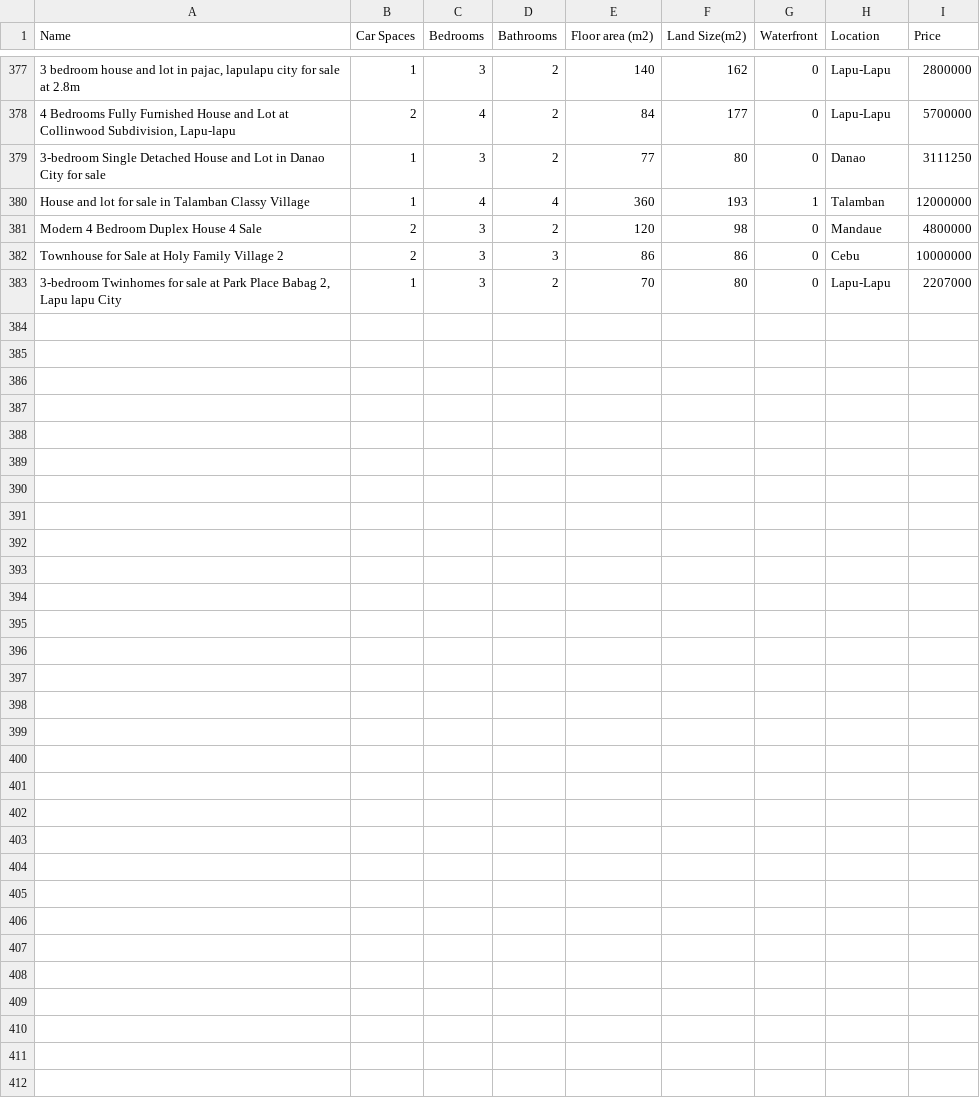
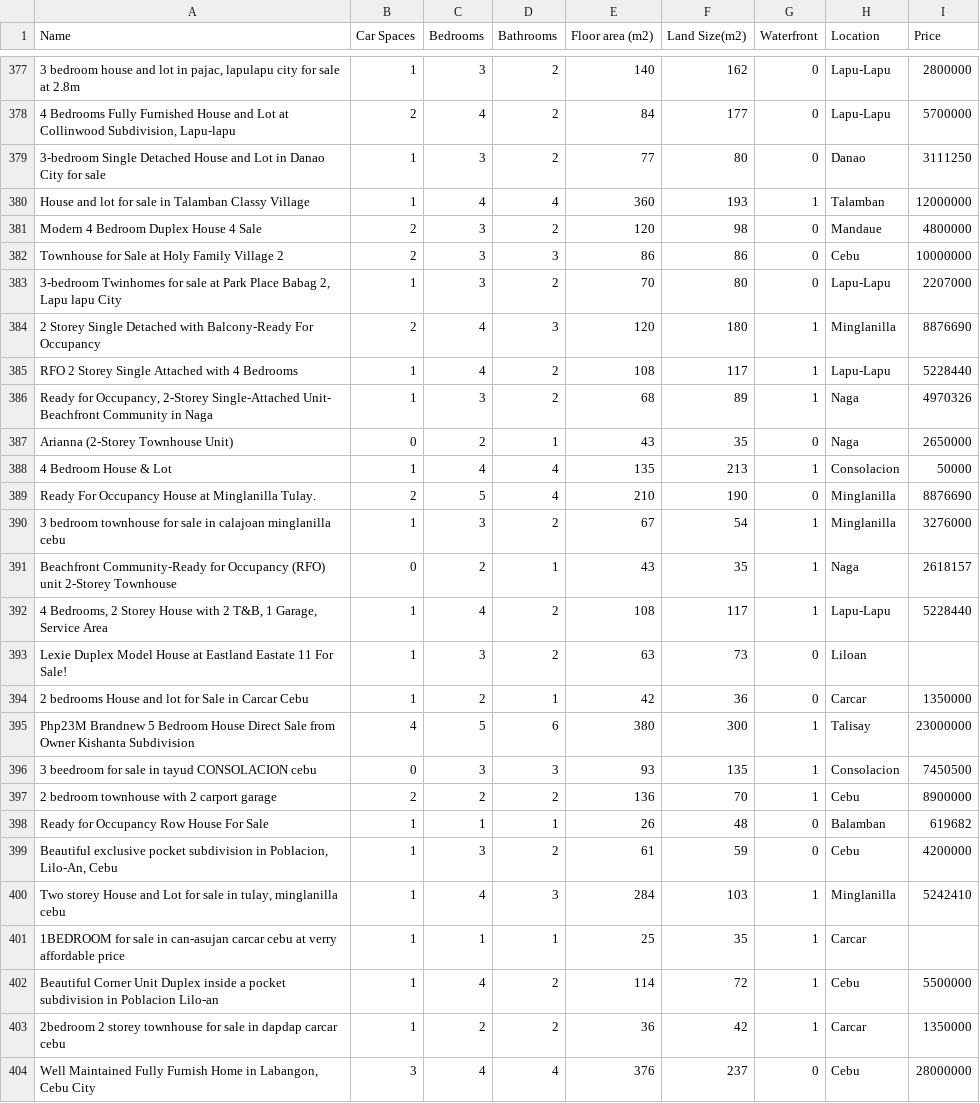
Before and after one commit to gwynncausing/RealEstateMultipleRegression, a CSV file: Dataset.csv, drawn as a sheet; only a part is shown, gaps mark what is left out; the diff names each change by its address in the sheet, - before the commit and + after, or states it on an @@ line.

Commit message:
Update dataset

```diff
--- a/Dataset.csv
+++ b/Dataset.csv
+row 384: 2 Storey Single Detached with Balcony-Ready For Occupancy | 2 | 4 | 3 | 120 | 180 | 1 | Minglanilla | 8876690
+row 385: RFO 2 Storey Single Attached with 4 Bedrooms | 1 | 4 | 2 | 108 | 117 | 1 | Lapu-Lapu | 5228440
+row 386: Ready for Occupancy, 2-Storey Single-Attached Unit- Beachfront Community in Naga | 1 | 3 | 2 | 68 | 89 | 1 | Naga | 4970326
+row 387: Arianna (2-Storey Townhouse Unit) | 0 | 2 | 1 | 43 | 35 | 0 | Naga | 2650000
+row 388: 4 Bedroom House & Lot | 1 | 4 | 4 | 135 | 213 | 1 | Consolacion | 50000
+row 389: Ready For Occupancy House at Minglanilla Tulay. | 2 | 5 | 4 | 210 | 190 | 0 | Minglanilla | 8876690
+row 390: 3 bedroom townhouse for sale in calajoan minglanilla cebu | 1 | 3 | 2 | 67 | 54 | 1 | Minglanilla | 3276000
+row 391: Beachfront Community-Ready for Occupancy (RFO) unit 2-Storey Townhouse | 0 | 2 | 1 | 43 | 35 | 1 | Naga | 2618157
+row 392: 4 Bedrooms, 2 Storey House with 2 T&B, 1 Garage, Service Area | 1 | 4 | 2 | 108 | 117 | 1 | Lapu-Lapu | 5228440
+row 393: Lexie Duplex Model House at Eastland Eastate 11 For Sale! | 1 | 3 | 2 | 63 | 73 | 0 | Liloan
+row 394: 2 bedrooms House and lot for Sale in Carcar Cebu | 1 | 2 | 1 | 42 | 36 | 0 | Carcar | 1350000
+row 395: Php23M Brandnew 5 Bedroom House Direct Sale from Owner Kishanta Subdivision | 4 | 5 | 6 | 380 | 300 | 1 | Talisay | 23000000
+row 396: 3 beedroom for sale in tayud CONSOLACION cebu | 0 | 3 | 3 | 93 | 135 | 1 | Consolacion | 7450500
+row 397: 2 bedroom townhouse with 2 carport garage | 2 | 2 | 2 | 136 | 70 | 1 | Cebu | 8900000
+row 398: Ready for Occupancy Row House For Sale | 1 | 1 | 1 | 26 | 48 | 0 | Balamban | 619682
+row 399: Beautiful exclusive pocket subdivision in Poblacion, Lilo-An, Cebu | 1 | 3 | 2 | 61 | 59 | 0 | Cebu | 4200000
+row 400: Two storey House and Lot for sale in tulay, minglanilla cebu | 1 | 4 | 3 | 284 | 103 | 1 | Minglanilla | 5242410
+row 401: 1BEDROOM for sale in can-asujan carcar cebu at verry affordable price | 1 | 1 | 1 | 25 | 35 | 1 | Carcar
+row 402: Beautiful Corner Unit Duplex inside a pocket subdivision in Poblacion Lilo-an | 1 | 4 | 2 | 114 | 72 | 1 | Cebu | 5500000
+row 403: 2bedroom 2 storey townhouse for sale in dapdap carcar cebu | 1 | 2 | 2 | 36 | 42 | 1 | Carcar | 1350000
+row 404: Well Maintained Fully Furnish Home in Labangon, Cebu City | 3 | 4 | 4 | 376 | 237 | 0 | Cebu | 28000000
```
Also changed, not shown: 4 other files.
